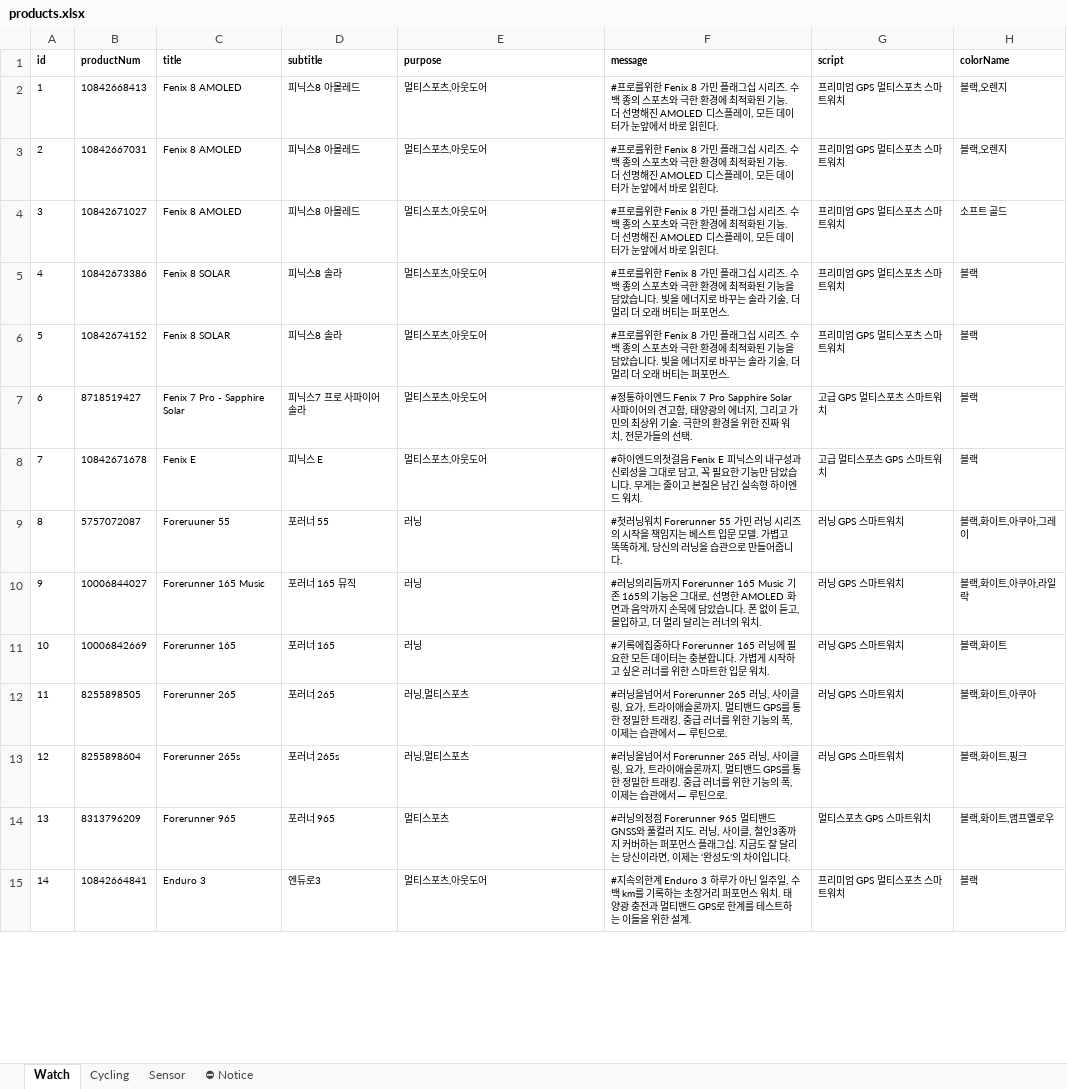
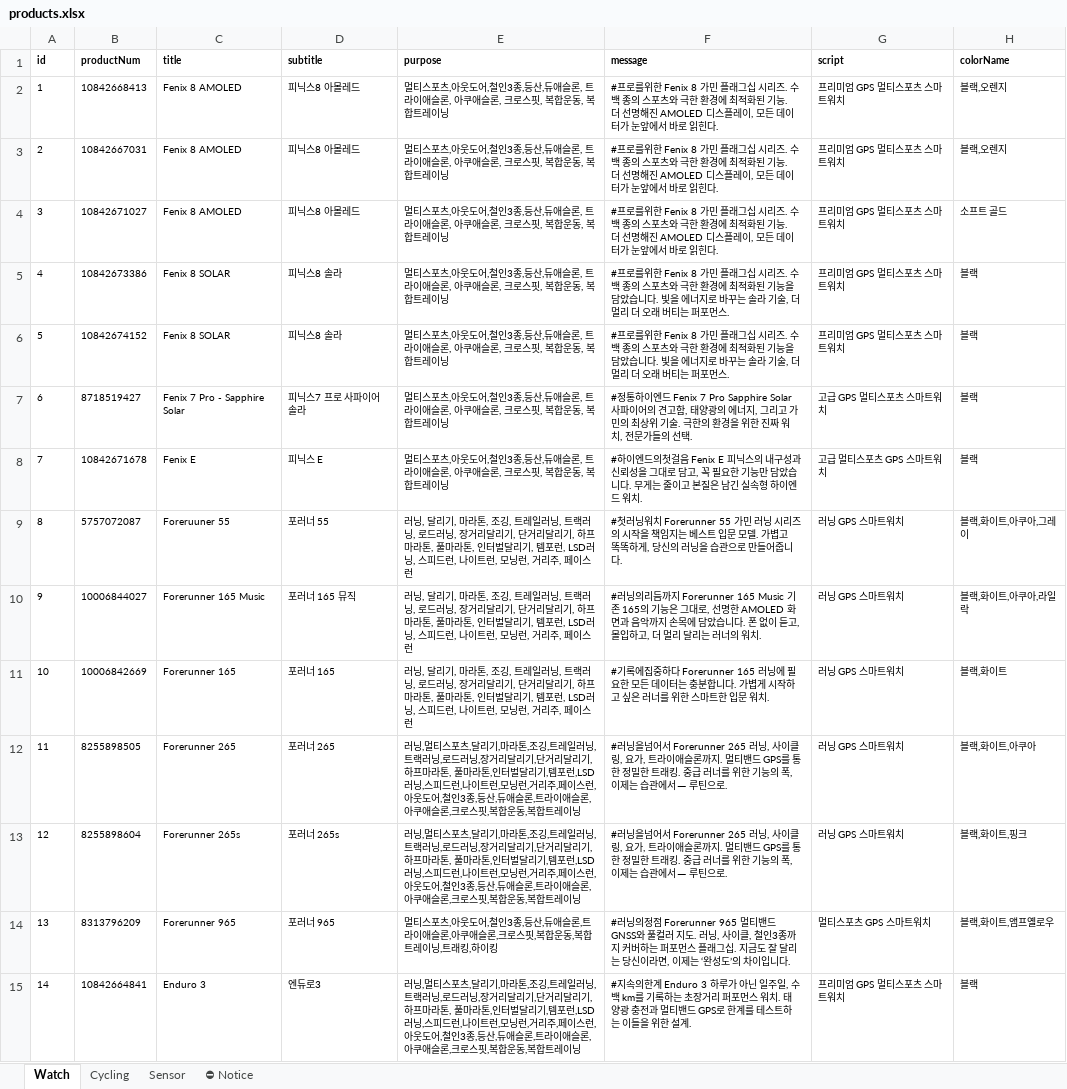
Before and after one commit to mscojl24/cobblesports, an Excel workbook: data/products.xlsx, sheet Watch, drawn as a sheet; only a part is shown; values as stored, in another font and other column widths than the file's, no borders; charts and pictures and conditional formats and table styles not drawn; the diff covers the shown part only; the diff names each change by its address in the sheet, - before the commit and + after, or states it on an @@ line.

```diff
--- a/data/products.xlsx (sheet Watch)
+++ b/data/products.xlsx (sheet Watch)
-E2:E8 (purpose): 멀티스포츠,아웃도어
+E2:E8 (purpose): 멀티스포츠,아웃도어,철인3종,등산,듀애슬론, 트라이애슬론, 아쿠애슬론, 크로스핏, 복합운동, 복합트레이닝
-E9:E11 (purpose): 러닝
+E9:E11 (purpose): 러닝, 달리기, 마라톤, 조깅, 트레일러닝, 트랙러닝, 로드러닝, 장거리달리기, 단거리달리기, 하프마라톤, 풀마라톤, 인터벌달리기, 템포런, LSD러닝, 스피드런, 나이트런, 모닝런, 거리주, 페이스런
-E12:E13 (purpose): …티스포츠
+E12:E13 (purpose): …티스포츠,달리기,마라톤,조깅,트레일러닝,트랙러닝,로드러닝,장거리달리기,단거리달리기,하프마라톤, 풀마라톤,인터벌달리기,템포런,LSD러닝,스피드런,나이트런,모닝런,거리주,페이스런,아웃도어,철인3종,등산,듀애슬론,트라이애슬론,아쿠애슬론,크로스핏,복합운동,복합트레이닝
-E14 (purpose): 멀티스포츠
+E14 (purpose): 멀티스포츠,아웃도어,철인3종,등산,듀애슬론,트라이애슬론,아쿠애슬론,크로스핏,복합운동,복합트레이닝,트래킹,하이킹
-E15 (purpose): 멀티스포츠,아웃도어
+E15 (purpose): 러닝,멀티스포츠,달리기,마라톤,조깅,트레일러닝,트랙러닝,로드러닝,장거리달리기,단거리달리기,하프마라톤, 풀마라톤,인터벌달리기,템포런,LSD러닝,스피드런,나이트런,모닝런,거리주,페이스런,아웃도어,철인3종,등산,듀애슬론,트라이애슬론,아쿠애슬론,크로스핏,복합운동,복합트레이닝
```
Also changed, not shown: 25 edited cells elsewhere in this sheet, 1 other file.
